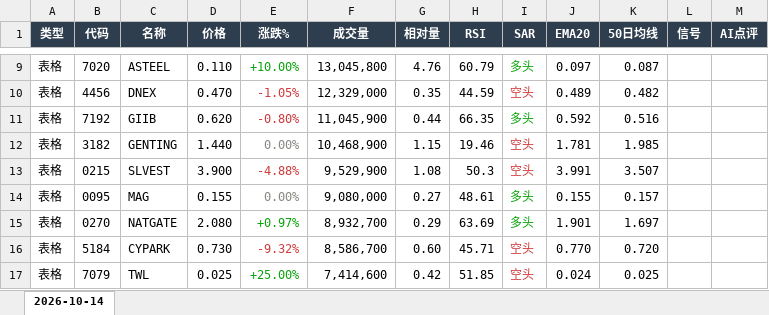
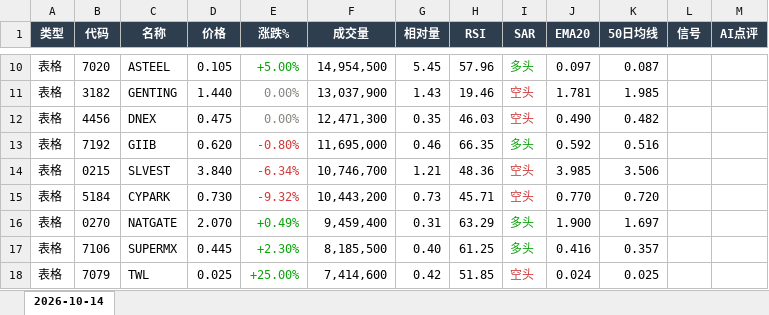
Before and after one commit to CJA231/Bursa-bot, an Excel workbook: docs/downloads/2026-10-14/bursa-report-2026-10-14.xlsx, sheet 2026-10-14, drawn as a sheet; only a part is shown, gaps mark what is left out; values as stored, in another font and other column widths than the file's, no borders; removed rows and columns are numbered as before the commit, all else as after; the diff covers the shown part only; the diff names each change by its address in the sheet, - before the commit and + after, or states it on an @@ line.

```diff
--- a/docs/downloads/2026-10-14/bursa-report-2026-10-14.xlsx (sheet 2026-10-14)
+++ b/docs/downloads/2026-10-14/bursa-report-2026-10-14.xlsx (sheet 2026-10-14)
-D10 (价格): 0.110
+D10 (价格): 0.105
-E10 (涨跌%): +10.00%
+E10 (涨跌%): +5.00%
-F10 (成交量): 13,045,800
+F10 (成交量): 14,954,500
-G10 (相对量): 4.76
+G10 (相对量): 5.45
-H10 (RSI): 60.79
+H10 (RSI): 57.96
+row 11: 表格 | 3182 | GENTING | 1.440 | 0.00% | 13,037,900 | 1.43 | 19.46 | 空头 | 1.781 | 1.985
-D12 (价格): 0.470
+D12 (价格): 0.475
-E12 (涨跌%): -1.05%
+E12 (涨跌%): 0.00%
-E12 text colour: #D03B3B
+E12 text colour: #898781
-F12 (成交量): 12,329,000
+F12 (成交量): 12,471,300
-H12 (RSI): 44.59
+H12 (RSI): 46.03
-J12 (EMA20): 0.489
+J12 (EMA20): 0.490
-F13 (成交量): 11,045,900
+F13 (成交量): 11,695,000
-G13 (相对量): 0.44
+G13 (相对量): 0.46
-row 12: 表格 | 3182 | GENTING | 1.440 | 0.00% | 10,468,900 | 1.15 | 19.46 | 空头 | 1.781 | 1.985
-D14 (价格): 3.900
+D14 (价格): 3.840
-E14 (涨跌%): -4.88%
+E14 (涨跌%): -6.34%
-F14 (成交量): 9,529,900
+F14 (成交量): 10,746,700
-G14 (相对量): 1.08
+G14 (相对量): 1.21
-H14 (RSI): 50.3
+H14 (RSI): 48.36
-J14 (EMA20): 3.991
+J14 (EMA20): 3.985
-K14 (50日均线): 3.507
+K14 (50日均线): 3.506
-row 14: 表格 | 0095 | MAG | 0.155 | 0.00% | 9,080,000 | 0.27 | 48.61 | 多头 | 0.155 | 0.157
-row 15: 表格 | 0270 | NATGATE | 2.080 | +0.97% | 8,932,700 | 0.29 | 63.69 | 多头 | 1.901 | 1.697
-F15 (成交量): 8,586,700
+F15 (成交量): 10,443,200
-G15 (相对量): 0.60
+G15 (相对量): 0.73
+row 16: 表格 | 0270 | NATGATE | 2.070 | +0.49% | 9,459,400 | 0.31 | 63.29 | 多头 | 1.900 | 1.697
+row 17: 表格 | 7106 | SUPERMX | 0.445 | +2.30% | 8,185,500 | 0.40 | 61.25 | 多头 | 0.416 | 0.357
```
Also changed, not shown: 89 added rows, 66 removed rows, 136 edited cells and cell formats elsewhere in this sheet, docs/downloads/bursa-report-last7.xlsx, 33 other files.
